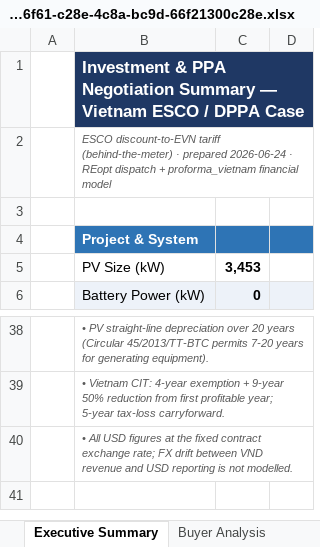
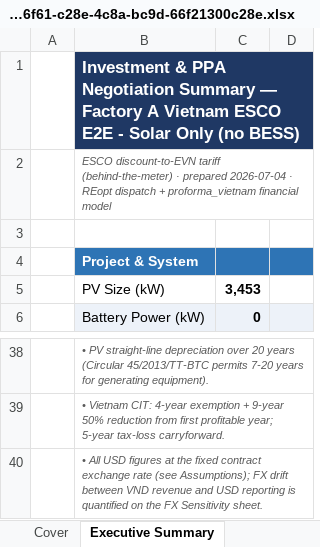
Before and after one commit to Kongnh/Reopt-API, an Excel workbook: outputs/vietnam_case/factory_a/case_4/vietnam_report_36f36f61-c28e-4c8a-bc9d-66f21300c28e.xlsx, sheet Executive Summary, drawn as a sheet; only a part is shown, gaps mark what is left out; values as stored, in another font and other column widths than the file's, no borders; the diff names each change by its address in the sheet, - before the commit and + after, or states it on an @@ line.

```diff
--- a/outputs/vietnam_case/factory_a/case_4/vietnam_report_36f36f61-c28e-4c8a-bc9d-66f21300c28e.xlsx (sheet Executive Summary)
+++ b/outputs/vietnam_case/factory_a/case_4/vietnam_report_36f36f61-c28e-4c8a-bc9d-66f21300c28e.xlsx (sheet Executive Summary)
+sheet tab: Cover
-B1: …Summary — Vietnam ESCO / DPPA Case
+B1: …Summary — Factory A Vietnam ESCO E2E - Solar Only (no BESS)
-B2: …· prepared 2026-06-24 · REopt…
+B2: …· prepared 2026-07-04 · REopt…
-B40: …contract exchange rate; FX drift between VND revenue and USD reporting is not modelled.
+B40: …contract exchange rate (see Assumptions); FX drift between VND revenue and USD reporting is quantified on the FX Sensitivity sheet.
```
Also changed, not shown: sheet Dispatch Profile, sheet Pro Forma (Audit), sheet Assumptions, sheet FX Sensitivity, sheet Model Basis, other sheet tabs, charts or pictures, outputs/vietnam_case/factory_a/case_1/vietnam_report_3dd5bf1f-fa51-4f1e-aa64-d24ae11a1820.xlsx, outputs/vietnam_case/factory_a/case_2/vietnam_report_554ee85a-6f3c-4077-8dcb-0145406d4e6e.xlsx, 25 other files.
